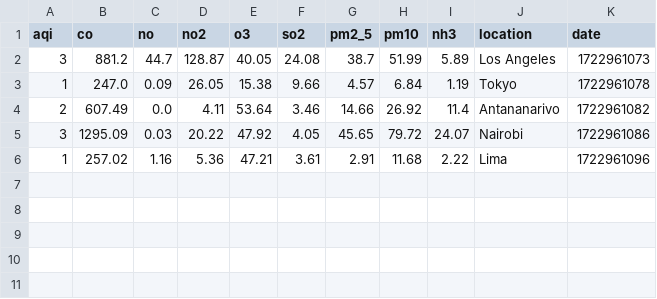
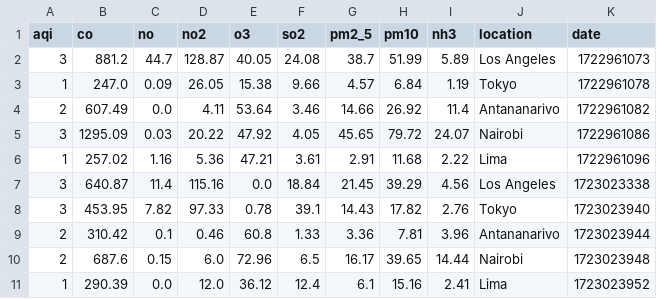
Before and after one commit to Marc985/pollution_analysis, a CSV file: data/raw/pollution_data.csv, drawn as a sheet.

```diff
--- a/data/raw/pollution_data.csv
+++ b/data/raw/pollution_data.csv
@@ -6 +6,6 @@ aqi,co,no,no2,o3,so2,pm2_5,pm10,nh3,location,date
 1,257.02,1.16,5.36,47.21,3.61,2.91,11.68,2.22,Lima,1722961096
+3,640.87,11.4,115.16,0.0,18.84,21.45,39.29,4.56,Los Angeles,1723023338
+3,453.95,7.82,97.33,0.78,39.1,14.43,17.82,2.76,Tokyo,1723023940
+2,310.42,0.1,0.46,60.8,1.33,3.36,7.81,3.96,Antananarivo,1723023944
+2,687.6,0.15,6.0,72.96,6.5,16.17,39.65,14.44,Nairobi,1723023948
+1,290.39,0.0,12.0,36.12,12.4,6.1,15.16,2.41,Lima,1723023952
```
Also changed, not shown: data/processed/fact_pollution.csv, data/processed/transformed_pollution_data.csv.
